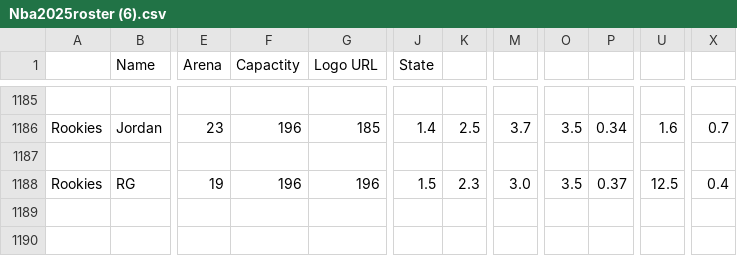
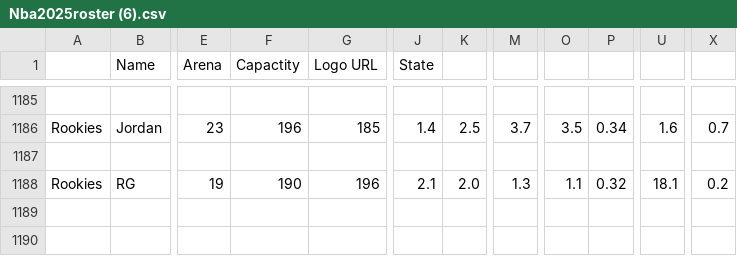
Before and after one commit to jamescalingo74/Gabriel.NBA2k25.1, a CSV file: Nba2025roster (6).csv, drawn as a sheet; only a part is shown, gaps mark what is left out; the diff names each change by its address in the sheet, - before the commit and + after, or states it on an @@ line.

Commit message:
Update Nba2025roster (6).csv

```diff
--- a/Nba2025roster (6).csv
+++ b/Nba2025roster (6).csv
-F1188 (Capactity): 196
+F1188 (Capactity): 190
-J1188 (State): 1.5
+J1188 (State): 2.1
-K1188: 2.3
+K1188: 2.0
-M1188: 3.0
+M1188: 1.3
-O1188: 3.5
+O1188: 1.1
-P1188: 0.37
+P1188: 0.32
-U1188: 12.5
+U1188: 18.1
-X1188: 0.4
+X1188: 0.2
```
